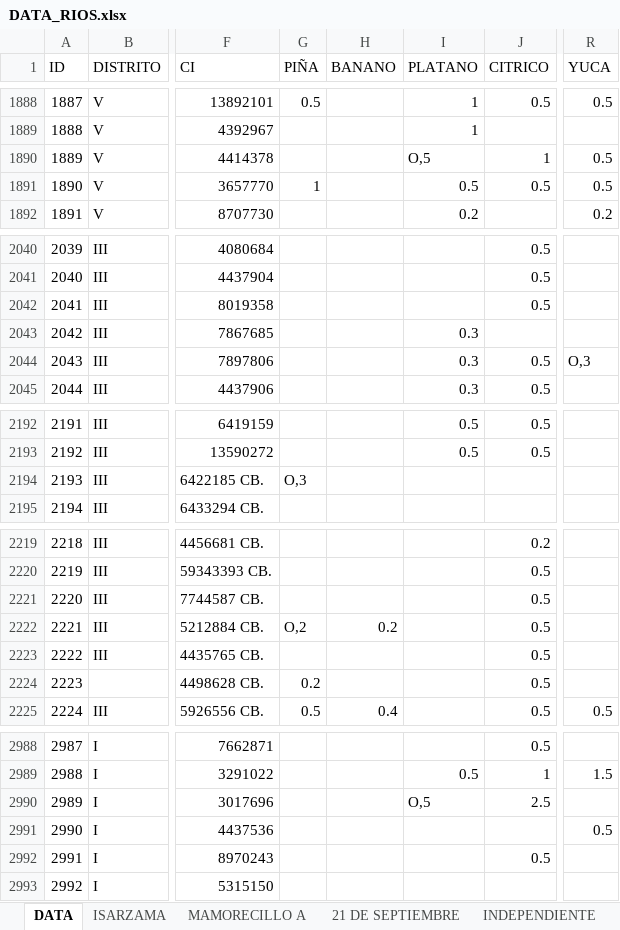
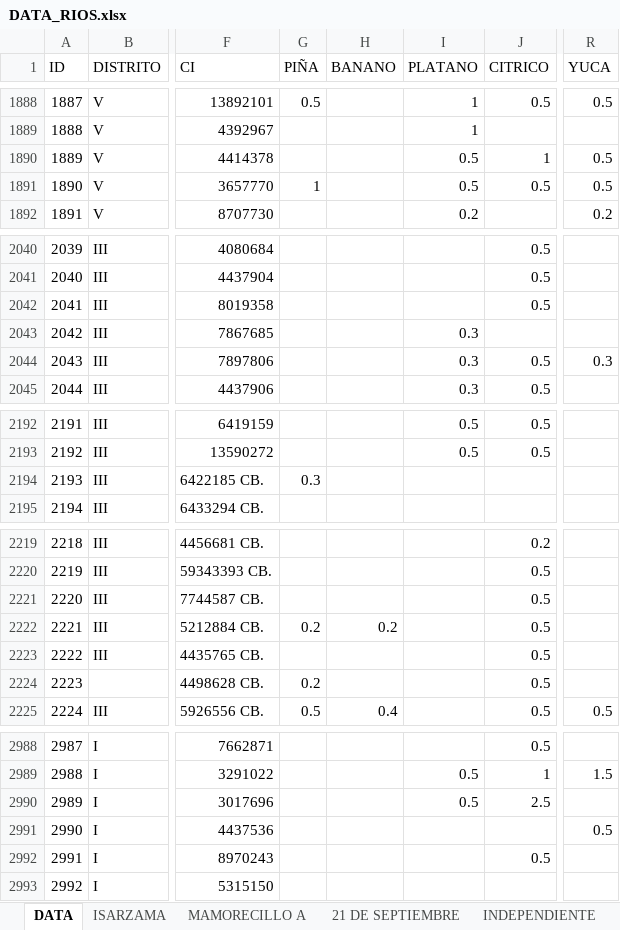
Before and after one commit to FranklinSantosM/franklinsantos, an Excel workbook: _posts/2022-05-16-censoentrerios/DATA_RIOS.xlsx, sheet DATA, drawn as a sheet; only a part is shown, gaps mark what is left out; values as stored, in another font and other column widths than the file's, no cell formats; the diff covers the shown part only; the diff names each change by its address in the sheet, - before the commit and + after, or states it on an @@ line.

Commit message:
update data

```diff
--- a/_posts/2022-05-16-censoentrerios/DATA_RIOS.xlsx (sheet DATA)
+++ b/_posts/2022-05-16-censoentrerios/DATA_RIOS.xlsx (sheet DATA)
-I1890 (PLATANO): O,5
+I1890 (PLATANO): 0.5
-R2044 (YUCA): O,3
+R2044 (YUCA): 0.3
-G2194 (PIÑA): O,3
+G2194 (PIÑA): 0.3
-G2222 (PIÑA): O,2
+G2222 (PIÑA): 0.2
-I2990 (PLATANO): O,5
+I2990 (PLATANO): 0.5
```
Also changed, not shown: 9 edited cells elsewhere in this sheet, cell formats.
